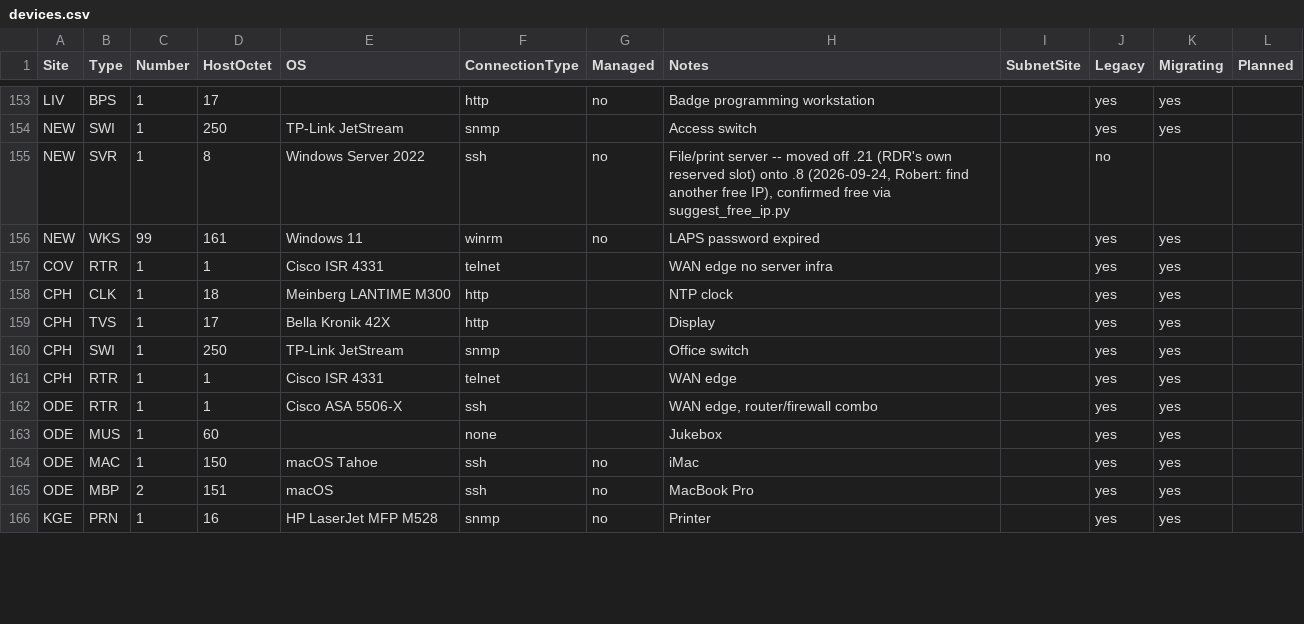
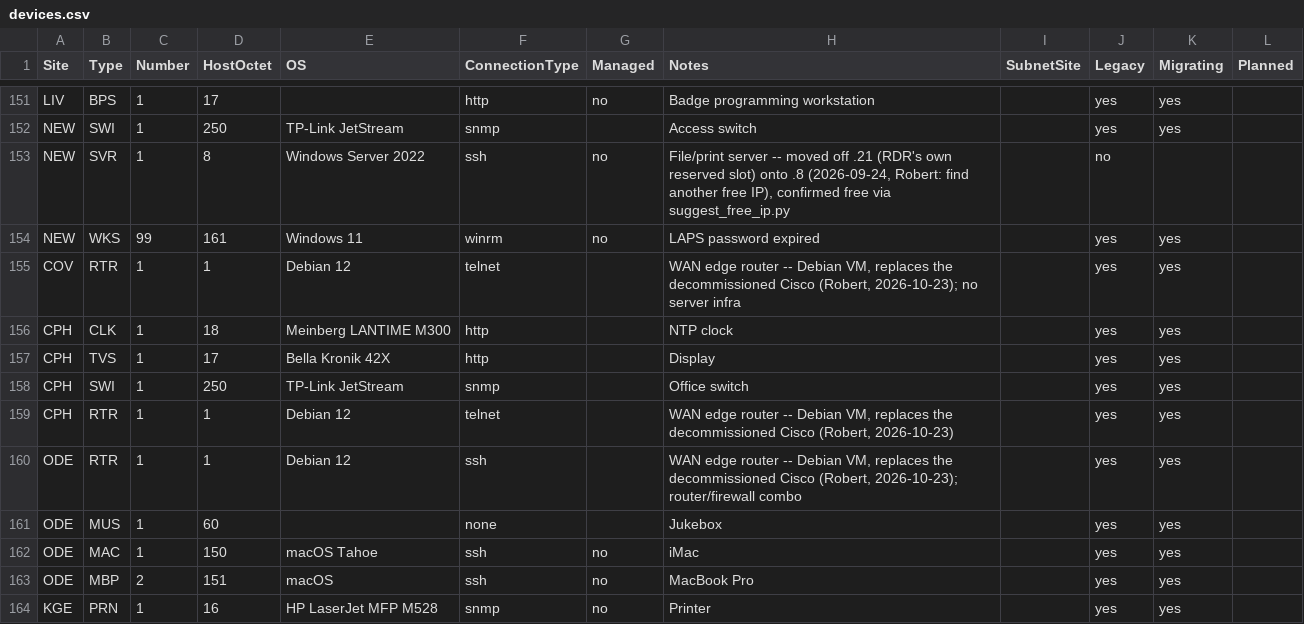
Before and after one commit to knightmare2600/example_music_infra, a CSV file: benarbejde/devices.csv, drawn as a sheet; only a part is shown, gaps mark what is left out; the diff covers the shown part only.

```diff
--- a/benarbejde/devices.csv
+++ b/benarbejde/devices.csv
@@ -156,3 +154,3 @@ NEW,SVR,1,8,Windows Server 2022,ssh,no,"File/print server -- moved off .21 (RDR'
 NEW,WKS,99,161,Windows 11,winrm,no,LAPS password expired,,yes,yes,
-COV,RTR,1,1,Cisco ISR 4331,telnet,,WAN edge no server infra,,yes,yes,
+COV,RTR,1,1,Debian 12,telnet,,"WAN edge router -- Debian VM, replaces the decommissioned Cisco (Robert, 2026-10-23); no server infra",,yes,yes,
 CPH,CLK,1,18,Meinberg LANTIME M300,http,,NTP clock,,yes,yes,
@@ -160,4 +158,4 @@ CPH,TVS,1,17,Bella Kronik 42X,http,,Display,,yes,yes,
 CPH,SWI,1,250,TP-Link JetStream,snmp,,Office switch,,yes,yes,
-CPH,RTR,1,1,Cisco ISR 4331,telnet,,WAN edge,,yes,yes,
-ODE,RTR,1,1,Cisco ASA 5506-X,ssh,,"WAN edge, router/firewall combo",,yes,yes,
+CPH,RTR,1,1,Debian 12,telnet,,"WAN edge router -- Debian VM, replaces the decommissioned Cisco (Robert, 2026-10-23)",,yes,yes,
+ODE,RTR,1,1,Debian 12,ssh,,"WAN edge router -- Debian VM, replaces the decommissioned Cisco (Robert, 2026-10-23); router/firewall combo",,yes,yes,
 ODE,MUS,1,60,,none,,Jukebox,,yes,yes,
```
Also changed, not shown: 4 removed rows and 28 edited cells elsewhere in this file, bootstrap/web/proxmox/devices.csv.
